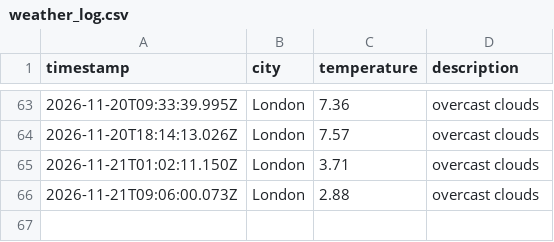
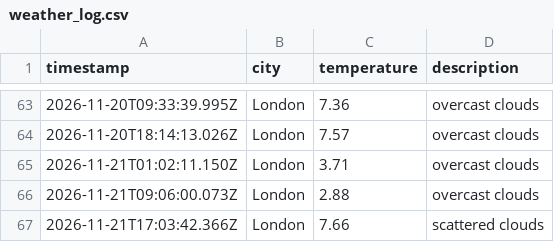
Before and after one commit to kimlxnh/weather_dataOps, a CSV file: data/weather_log.csv, drawn as a sheet; only a part is shown, gaps mark what is left out.

```diff
--- a/data/weather_log.csv
+++ b/data/weather_log.csv
@@ -66 +66,2 @@ timestamp,city,temperature,description
 2026-11-21T09:06:00.073Z,London,2.88,overcast clouds
+2026-11-21T17:03:42.366Z,London,7.66,scattered clouds
```
Also changed, not shown: 1 other file.
